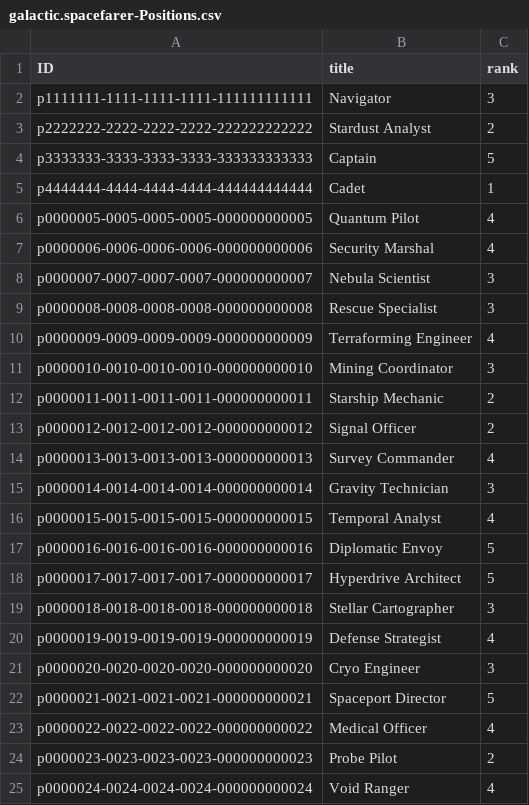
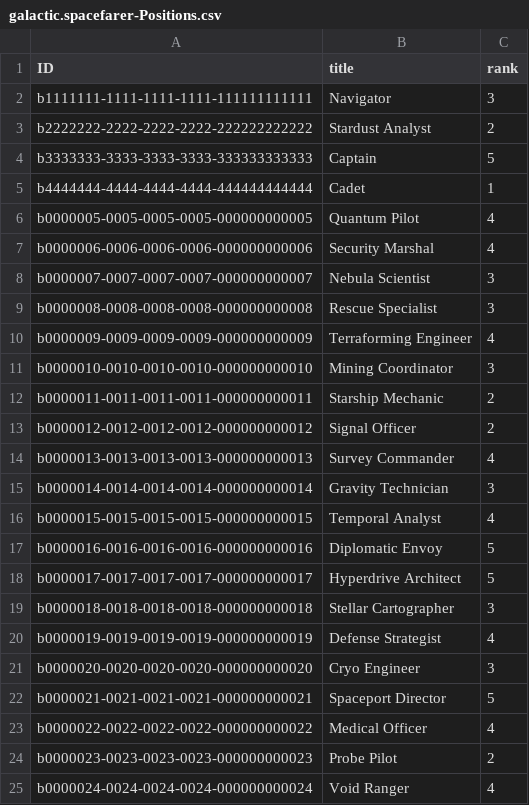
Before and after one commit to marcianszlovak/galactic-adventure, a CSV file: db/data/galactic.spacefarer-Positions.csv, drawn as a sheet.

```diff
--- a/db/data/galactic.spacefarer-Positions.csv
+++ b/db/data/galactic.spacefarer-Positions.csv
@@ -1,25 +1,25 @@
 ID,title,rank
-p1111111-1111-1111-1111-111111111111,Navigator,3
-p2222222-2222-2222-2222-222222222222,Stardust Analyst,2
-p3333333-3333-3333-3333-333333333333,Captain,5
-p4444444-4444-4444-4444-444444444444,Cadet,1
-p0000005-0005-0005-0005-000000000005,Quantum Pilot,4
-p0000006-0006-0006-0006-000000000006,Security Marshal,4
-p0000007-0007-0007-0007-000000000007,Nebula Scientist,3
-p0000008-0008-0008-0008-000000000008,Rescue Specialist,3
-p0000009-0009-0009-0009-000000000009,Terraforming Engineer,4
-p0000010-0010-0010-0010-000000000010,Mining Coordinator,3
-p0000011-0011-0011-0011-000000000011,Starship Mechanic,2
-p0000012-0012-0012-0012-000000000012,Signal Officer,2
-p0000013-0013-0013-0013-000000000013,Survey Commander,4
-p0000014-0014-0014-0014-000000000014,Gravity Technician,3
-p0000015-0015-0015-0015-000000000015,Temporal Analyst,4
-p0000016-0016-0016-0016-000000000016,Diplomatic Envoy,5
-p0000017-0017-0017-0017-000000000017,Hyperdrive Architect,5
-p0000018-0018-0018-0018-000000000018,Stellar Cartographer,3
-p0000019-0019-0019-0019-000000000019,Defense Strategist,4
-p0000020-0020-0020-0020-000000000020,Cryo Engineer,3
-p0000021-0021-0021-0021-000000000021,Spaceport Director,5
-p0000022-0022-0022-0022-000000000022,Medical Officer,4
-p0000023-0023-0023-0023-000000000023,Probe Pilot,2
-p0000024-0024-0024-0024-000000000024,Void Ranger,4
+b1111111-1111-1111-1111-111111111111,Navigator,3
+b2222222-2222-2222-2222-222222222222,Stardust Analyst,2
+b3333333-3333-3333-3333-333333333333,Captain,5
+b4444444-4444-4444-4444-444444444444,Cadet,1
+b0000005-0005-0005-0005-000000000005,Quantum Pilot,4
+b0000006-0006-0006-0006-000000000006,Security Marshal,4
+b0000007-0007-0007-0007-000000000007,Nebula Scientist,3
+b0000008-0008-0008-0008-000000000008,Rescue Specialist,3
+b0000009-0009-0009-0009-000000000009,Terraforming Engineer,4
+b0000010-0010-0010-0010-000000000010,Mining Coordinator,3
+b0000011-0011-0011-0011-000000000011,Starship Mechanic,2
+b0000012-0012-0012-0012-000000000012,Signal Officer,2
+b0000013-0013-0013-0013-000000000013,Survey Commander,4
+b0000014-0014-0014-0014-000000000014,Gravity Technician,3
+b0000015-0015-0015-0015-000000000015,Temporal Analyst,4
+b0000016-0016-0016-0016-000000000016,Diplomatic Envoy,5
+b0000017-0017-0017-0017-000000000017,Hyperdrive Architect,5
+b0000018-0018-0018-0018-000000000018,Stellar Cartographer,3
+b0000019-0019-0019-0019-000000000019,Defense Strategist,4
+b0000020-0020-0020-0020-000000000020,Cryo Engineer,3
+b0000021-0021-0021-0021-000000000021,Spaceport Director,5
+b0000022-0022-0022-0022-000000000022,Medical Officer,4
+b0000023-0023-0023-0023-000000000023,Probe Pilot,2
+b0000024-0024-0024-0024-000000000024,Void Ranger,4
```
Also changed, not shown: db/data/galactic.spacefarer-Spacefarers.csv, db/data/galactic.spacefarer-WarpLicenses.csv.
